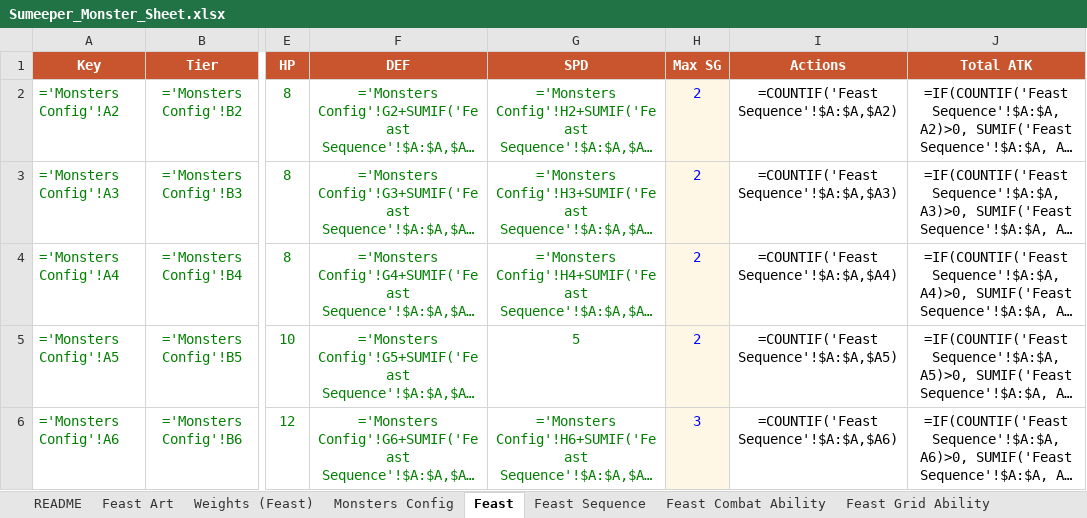
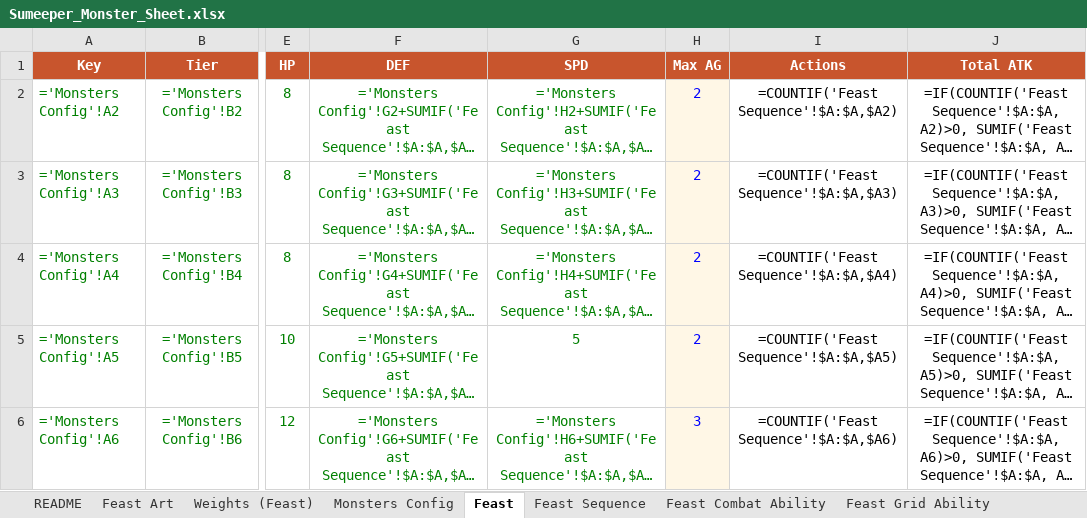
Before and after one commit to ittinan99/Sumeeper_Document, an Excel workbook: game_document/Sumeeper_Monster_Sheet.xlsx, sheet Feast, drawn as a sheet; only a part is shown, gaps mark what is left out; long unchanged cells end in …; values as stored, in another font and other column widths than the file's, no borders; formulas without a stored value are shown as written; conditional formats not drawn; the diff names each change by its address in the sheet, - before the commit and + after, or states it on an @@ line.

```diff
--- a/game_document/Sumeeper_Monster_Sheet.xlsx (sheet Feast)
+++ b/game_document/Sumeeper_Monster_Sheet.xlsx (sheet Feast)
-H1: Max SG
+H1: Max AG
```
Also changed, not shown: sheet README, game_document/Sumeeper_Equipment_Sheet.xlsx, game_document/Sumeeper_Perk_Sheet.xlsx, 7 other files.
